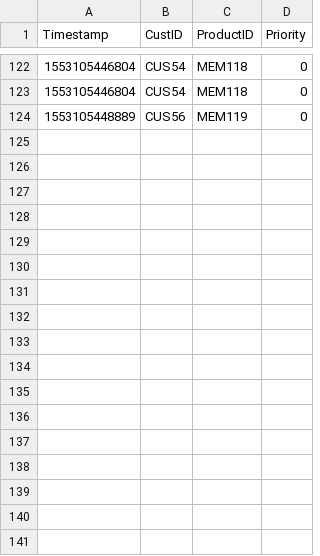
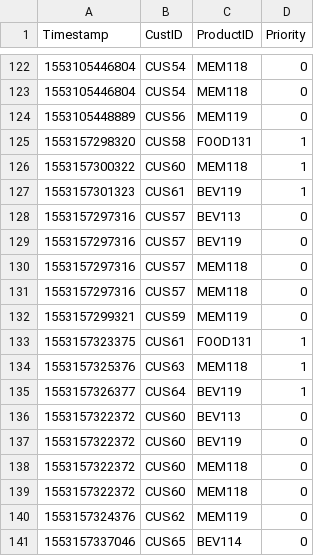
Before and after one commit to MaxAtkinson/AdvancedSoftwareEngineering2, a CSV file: Orders.csv, drawn as a sheet; only a part is shown, gaps mark what is left out; the diff names each change by its address in the sheet, - before the commit and + after, or states it on an @@ line.

```diff
--- a/Orders.csv
+++ b/Orders.csv
+row 125: 1553157298320 | CUS58 | FOOD131 | 1
+row 126: 1553157300322 | CUS60 | MEM118 | 1
+row 127: 1553157301323 | CUS61 | BEV119 | 1
+row 128: 1553157297316 | CUS57 | BEV113 | 0
+row 129: 1553157297316 | CUS57 | BEV119 | 0
+row 130: 1553157297316 | CUS57 | MEM118 | 0
+row 131: 1553157297316 | CUS57 | MEM118 | 0
+row 132: 1553157299321 | CUS59 | MEM119 | 0
+row 133: 1553157323375 | CUS61 | FOOD131 | 1
+row 134: 1553157325376 | CUS63 | MEM118 | 1
+row 135: 1553157326377 | CUS64 | BEV119 | 1
+row 136: 1553157322372 | CUS60 | BEV113 | 0
+row 137: 1553157322372 | CUS60 | BEV119 | 0
+row 138: 1553157322372 | CUS60 | MEM118 | 0
+row 139: 1553157322372 | CUS60 | MEM118 | 0
+row 140: 1553157324376 | CUS62 | MEM119 | 0
+row 141: 1553157337046 | CUS65 | BEV114 | 0
```
Also changed, not shown: 2 other files.
